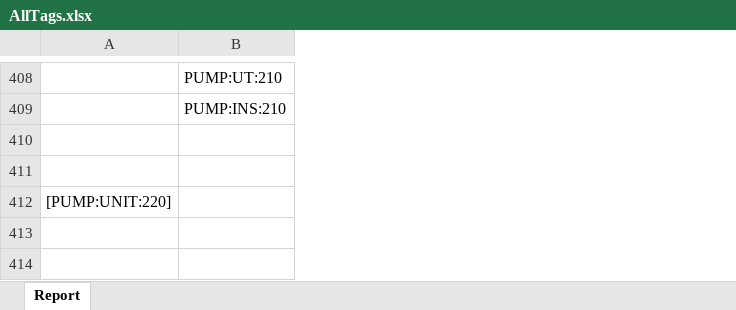
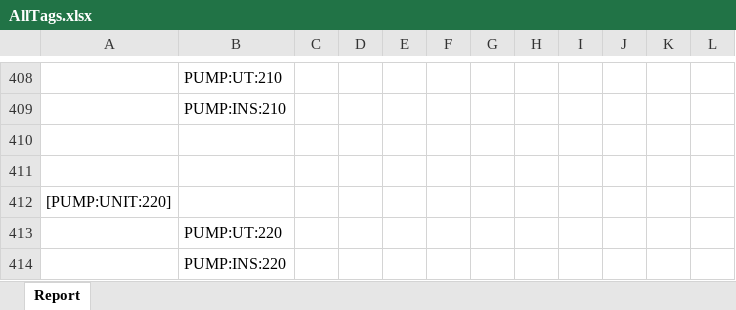
Before and after one commit to JanWilliamHaug/TARGEST.Windows.Final-1.4, an Excel workbook: AllTags.xlsx, sheet Report, drawn as a sheet; only a part is shown, gaps mark what is left out; values as stored, in another font and other column widths than the file's, no borders; the diff covers the shown part only; the diff names each change by its address in the sheet, - before the commit and + after, or states it on an @@ line.

```diff
--- a/AllTags.xlsx (sheet Report)
+++ b/AllTags.xlsx (sheet Report)
+column C, empty
+column D, empty
+column E, empty
+column F, empty
+column G, empty
+column H, empty
+column I, empty
+column J, empty
+column K, empty
+column L, empty
+row 413:  | PUMP:UT:220
+row 414:  | PUMP:INS:220
```
Also changed, not shown: 82 edited cells and cell formats elsewhere in this sheet, Tags&Requirements.xlsx, 9 other files.
